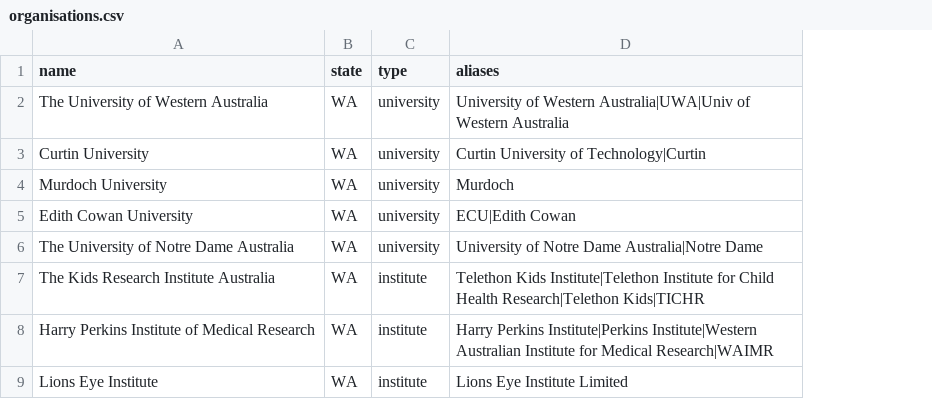
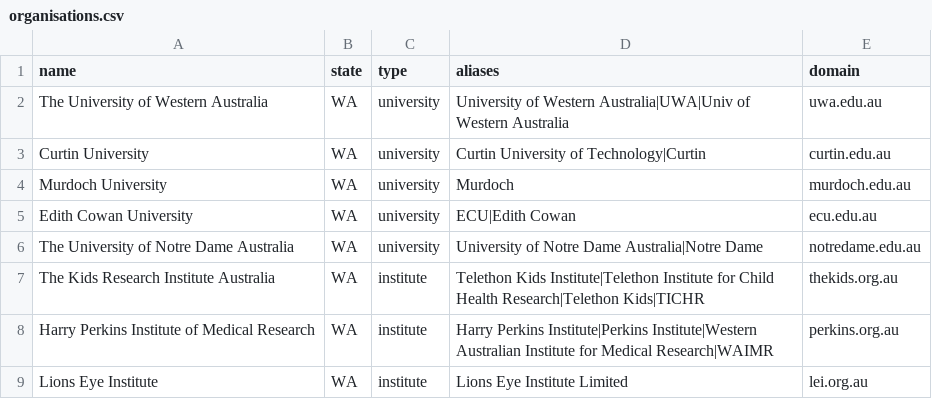
Before and after one commit to chaplinta/funsci, a CSV file: data/manual/organisations.csv, drawn as a sheet; only a part is shown; the diff names each change by its address in the sheet, - before the commit and + after, or states it on an @@ line.

```diff
--- a/data/manual/organisations.csv
+++ b/data/manual/organisations.csv
+column E (domain), rows 2-9: uwa.edu.au | curtin.edu.au | murdoch.edu.au | ecu.edu.au | notredame.edu.au | thekids.org.au | perkins.org.au | lei.org.au
```
Also changed, not shown: 5 other files.
